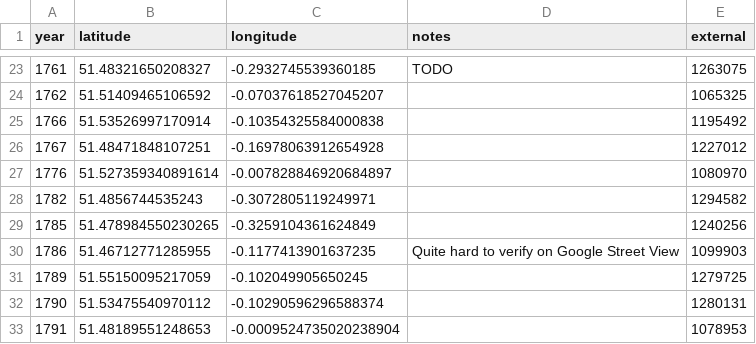
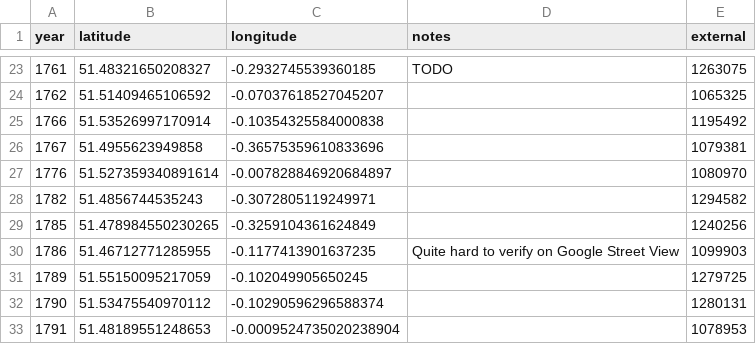
Before and after one commit to aelmekeev/year-on-facade, a CSV file: csv/London.csv, drawn as a sheet; only a part is shown, gaps mark what is left out.

```diff
--- a/csv/London.csv
+++ b/csv/London.csv
@@ -25,3 +25,3 @@ year,latitude,longitude,notes,external
 1766,51.53526997170914,-0.10354325584000838,,1195492
-1767,51.48471848107251,-0.16978063912654928,,1227012
+1767,51.4955623949858,-0.36575359610833696,,1079381
 1776,51.527359340891614,-0.007828846920684897,,1080970
```
Also changed, not shown: csv/Replacements.csv, 5 other files.
